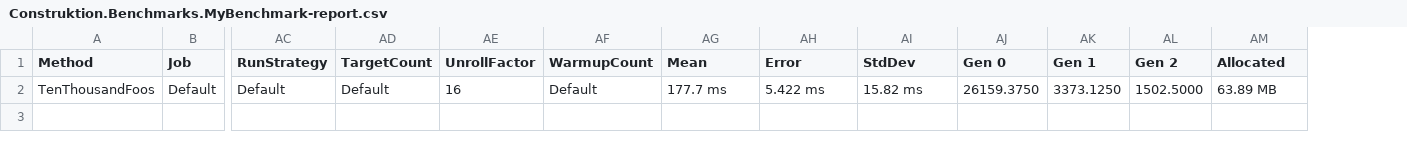
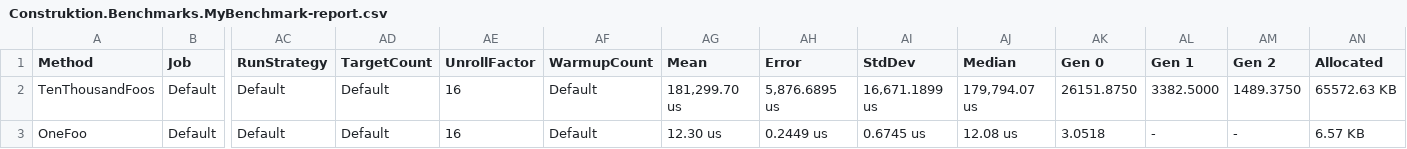
Before and after one commit to Construktion/Construktion, a CSV file: Construktion.Benchmarks/BenchmarkDotNet.Artifacts/results/Construktion.Benchmarks.MyBenchmark-report.csv, drawn as a sheet; only a part is shown, gaps mark what is left out; addresses are those after the commit; rows hold the shown columns only; the diff names each change by its address in the sheet, - before the commit and + after, or states it on an @@ line.

```diff
--- a/Construktion.Benchmarks/BenchmarkDotNet.Artifacts/results/Construktion.Benchmarks.MyBenchmark-report.csv
+++ b/Construktion.Benchmarks/BenchmarkDotNet.Artifacts/results/Construktion.Benchmarks.MyBenchmark-report.csv
+column AJ (Median), row 2: 179,794.07 us
-AG2 (Mean): 177.7 ms
+AG2 (Mean): 181,299.70 us
-AH2 (Error): 5.422 ms
+AH2 (Error): 5,876.6895 us
-AI2 (StdDev): 15.82 ms
+AI2 (StdDev): 16,671.1899 us
-AK2 (Gen 0): 26159.3750
+AK2 (Gen 0): 26151.8750
-AL2 (Gen 1): 3373.1250
+AL2 (Gen 1): 3382.5000
-AM2 (Gen 2): 1502.5000
+AM2 (Gen 2): 1489.3750
-AN2 (Allocated): 63.89 MB
+AN2 (Allocated): 65572.63 KB
+row 3: OneFoo | Default | Default | Default | 16 | Default | 12.30 us | 0.2449 us | 0.6745 us | 12.08 us | 3.0518 | - | - | 6.57 KB
```
Also changed, not shown: 8 other files.
